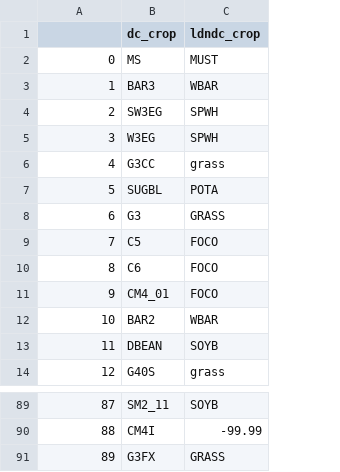
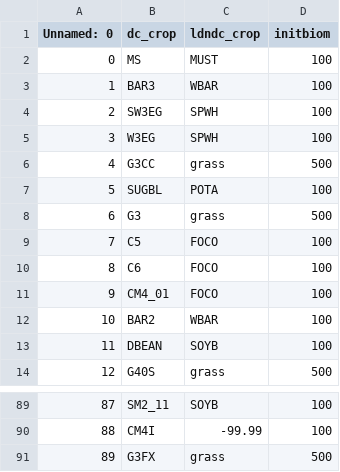
Before and after one commit to clemenswbr/bdap, a CSV file: dc_ldndc_lookup.csv, drawn as a sheet; only a part is shown, gaps mark what is left out; the diff names each change by its address in the sheet, - before the commit and + after, or states it on an @@ line.

Commit message:
changed lookup file

```diff
--- a/dc_ldndc_lookup.csv
+++ b/dc_ldndc_lookup.csv
+column D (initbiom), rows 2-14: 100 | 100 | 100 | 100 | 500 | 100 | 500 | 100 | 100 | 100 | 100 | 100 | 500; rows 89-91: 100 | 100 | 500
-A1: (empty)
+A1: Unnamed: 0
-C8 (ldndc_crop): GRASS
+C8 (ldndc_crop): grass
-C91 (ldndc_crop): GRASS
+C91 (ldndc_crop): grass
```
Also changed, not shown: 1 other file.
